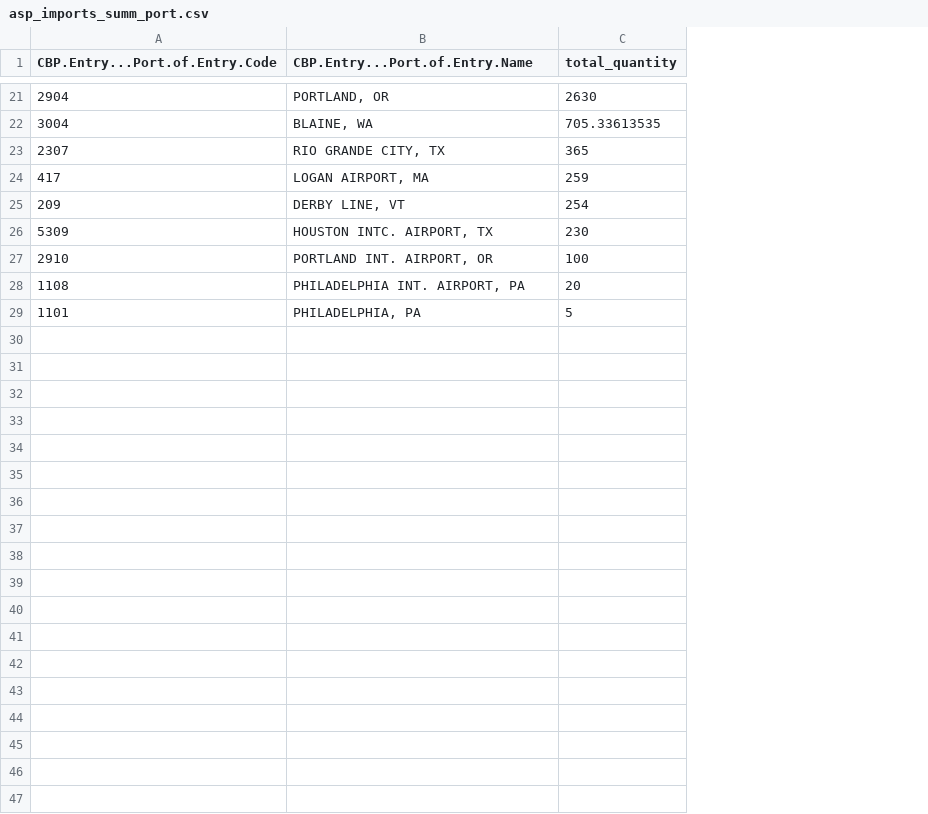
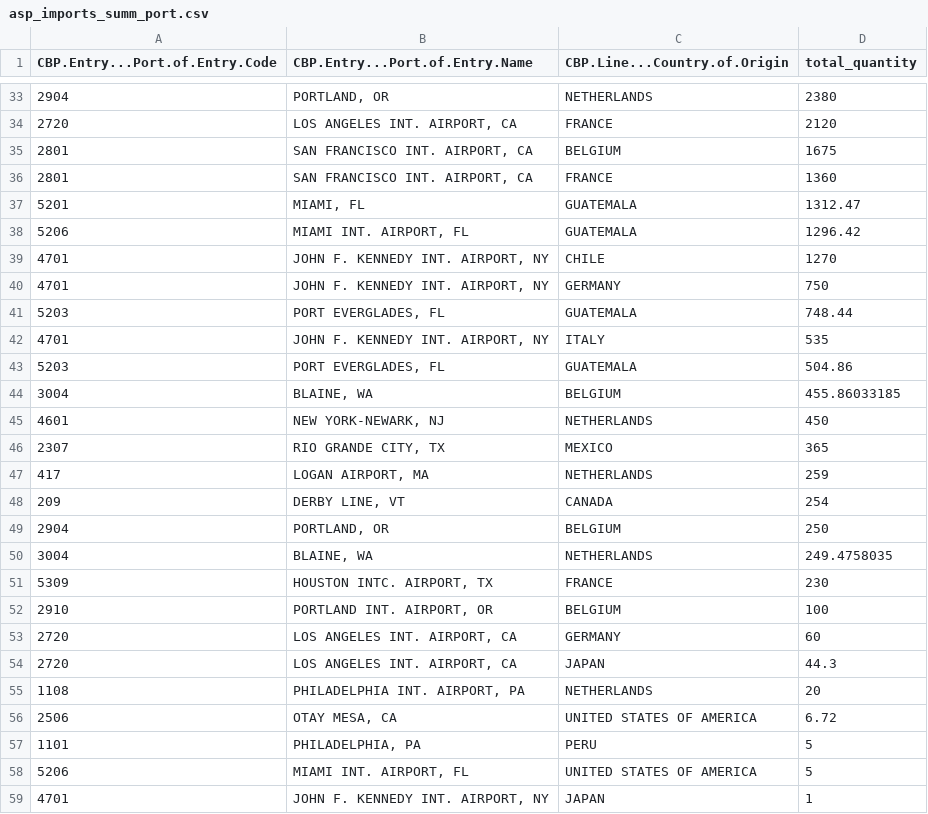
Before and after one commit to dalon-white/quantity-asparagus-to-ports, a CSV file: asp_imports_summ_port.csv, drawn as a sheet; only a part is shown, gaps mark what is left out; addresses are those after the commit; the diff covers the shown part only; the diff names each change by its address in the sheet, - before the commit and + after, or states it on an @@ line.

```diff
--- a/asp_imports_summ_port.csv
+++ b/asp_imports_summ_port.csv
+column C (CBP.Line...Country.of.Origin), row 33: NETHERLANDS; row 44: BELGIUM; rows 46-48: MEXICO | NETHERLANDS | CANADA; rows 51-52: FRANCE | BELGIUM; row 55: NETHERLANDS; row 57: PERU
-D33 (total_quantity): 2630
+D33 (total_quantity): 2380
+row 34: 2720 | LOS ANGELES INT. AIRPORT, CA | FRANCE | 2120
+row 35: 2801 | SAN FRANCISCO INT. AIRPORT, CA | BELGIUM | 1675
+row 36: 2801 | SAN FRANCISCO INT. AIRPORT, CA | FRANCE | 1360
+row 37: 5201 | MIAMI, FL | GUATEMALA | 1312.47
+row 38: 5206 | MIAMI INT. AIRPORT, FL | GUATEMALA | 1296.42
+row 39: 4701 | JOHN F. KENNEDY INT. AIRPORT, NY | CHILE | 1270
+row 40: 4701 | JOHN F. KENNEDY INT. AIRPORT, NY | GERMANY | 750
+row 41: 5203 | PORT EVERGLADES, FL | GUATEMALA | 748.44
+row 42: 4701 | JOHN F. KENNEDY INT. AIRPORT, NY | ITALY | 535
+row 43: 5203 | PORT EVERGLADES, FL | GUATEMALA | 504.86
-D44 (total_quantity): 705.33613535
+D44 (total_quantity): 455.86033185
+row 45: 4601 | NEW YORK-NEWARK, NJ | NETHERLANDS | 450
+row 49: 2904 | PORTLAND, OR | BELGIUM | 250
+row 50: 3004 | BLAINE, WA | NETHERLANDS | 249.4758035
+row 53: 2720 | LOS ANGELES INT. AIRPORT, CA | GERMANY | 60
+row 54: 2720 | LOS ANGELES INT. AIRPORT, CA | JAPAN | 44.3
+row 56: 2506 | OTAY MESA, CA | UNITED STATES OF AMERICA | 6.72
+row 58: 5206 | MIAMI INT. AIRPORT, FL | UNITED STATES OF AMERICA | 5
+row 59: 4701 | JOHN F. KENNEDY INT. AIRPORT, NY | JAPAN | 1
```
Also changed, not shown: 15 added rows, 2 removed rows and 7 edited cells elsewhere in this file, asp_imports_summ_port_year.csv, 1 other file.
